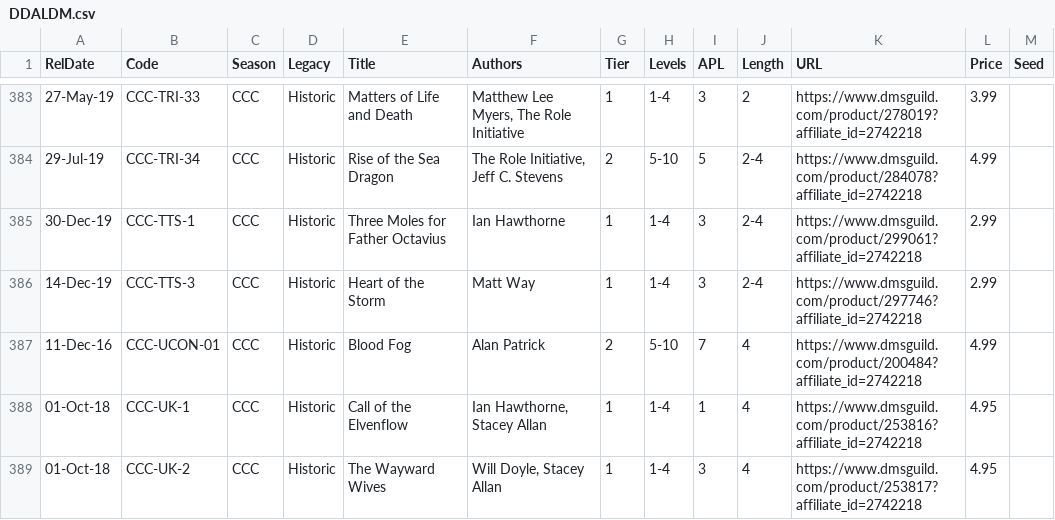
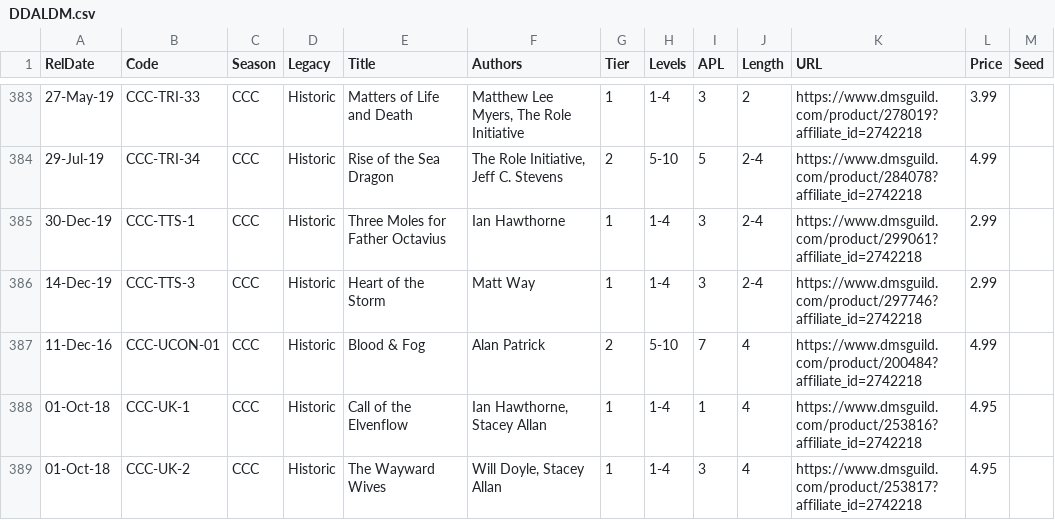
Before and after one commit to hoshisabi/hoshisabi.github.io, a CSV file: _data/DDALDM.csv, drawn as a sheet; only a part is shown, gaps mark what is left out.

```diff
--- a/_data/DDALDM.csv
+++ b/_data/DDALDM.csv
@@ -386,3 +386,3 @@ RelDate,Code,Season,Legacy,Title,Authors,Tier,Levels,APL,Length,URL,Price,Seed
 14-Dec-19,CCC-TTS-3,CCC,Historic,Heart of the Storm,Matt Way,1,1-4,3,2-4,https://www.dmsguild.com/product/297746?affiliate_id=2742218,2.99,
-11-Dec-16,CCC-UCON-01,CCC,Historic,Blood  Fog,Alan Patrick,2,5-10,7,4,https://www.dmsguild.com/product/200484?affiliate_id=2742218,4.99,
+11-Dec-16,CCC-UCON-01,CCC,Historic,Blood & Fog,Alan Patrick,2,5-10,7,4,https://www.dmsguild.com/product/200484?affiliate_id=2742218,4.99,
 01-Oct-18,CCC-UK-1,CCC,Historic,Call of the Elvenflow,"Ian Hawthorne, Stacey Allan",1,1-4,1,4,https://www.dmsguild.com/product/253816?affiliate_id=2742218,4.95,
```
Also changed, not shown: _data/adventures.csv, _data/orig_adventures.csv, 1 other file.
